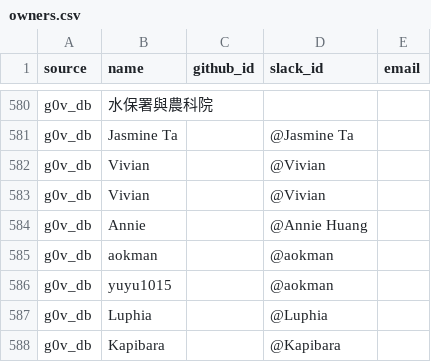
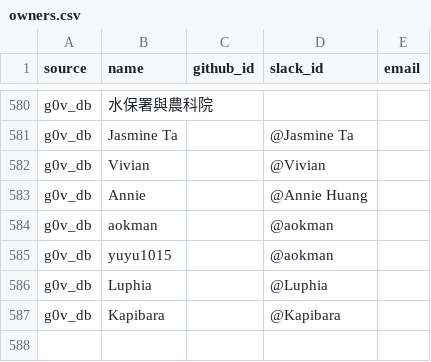
Before and after one commit to chunyenHuang/awesome-g0v-projects, a CSV file: data/owners.csv, drawn as a sheet; only a part is shown, gaps mark what is left out.

Commit message:
Update data/owners.csv

```diff
--- a/data/owners.csv
+++ b/data/owners.csv
@@ -582,3 +582,2 @@ source,name,github_id,slack_id,email
     "g0v_db","Vivian",,@Vivian,
-    "g0v_db","Vivian",,@Vivian,
     "g0v_db","Annie",,@Annie Huang,
```
